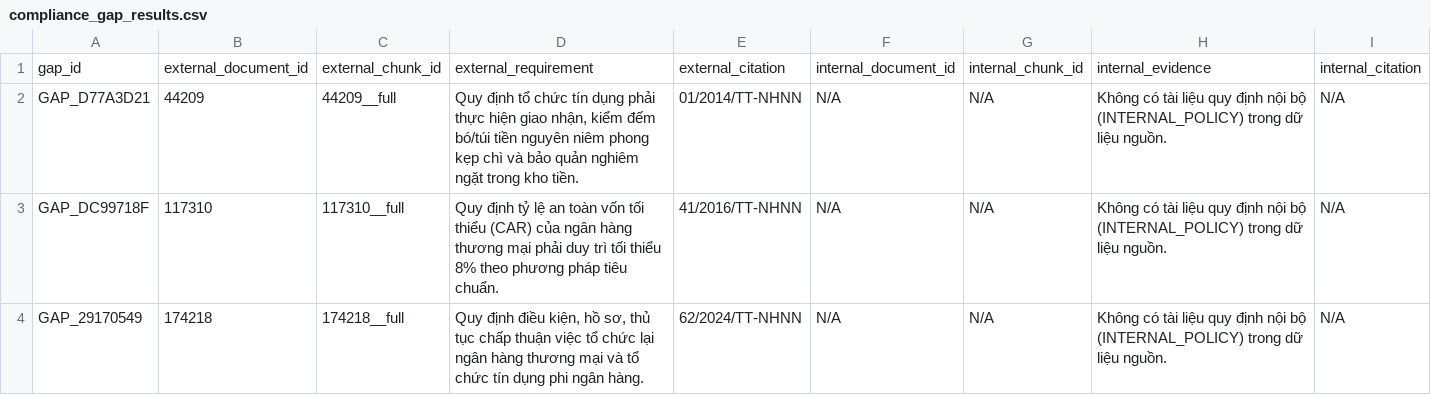
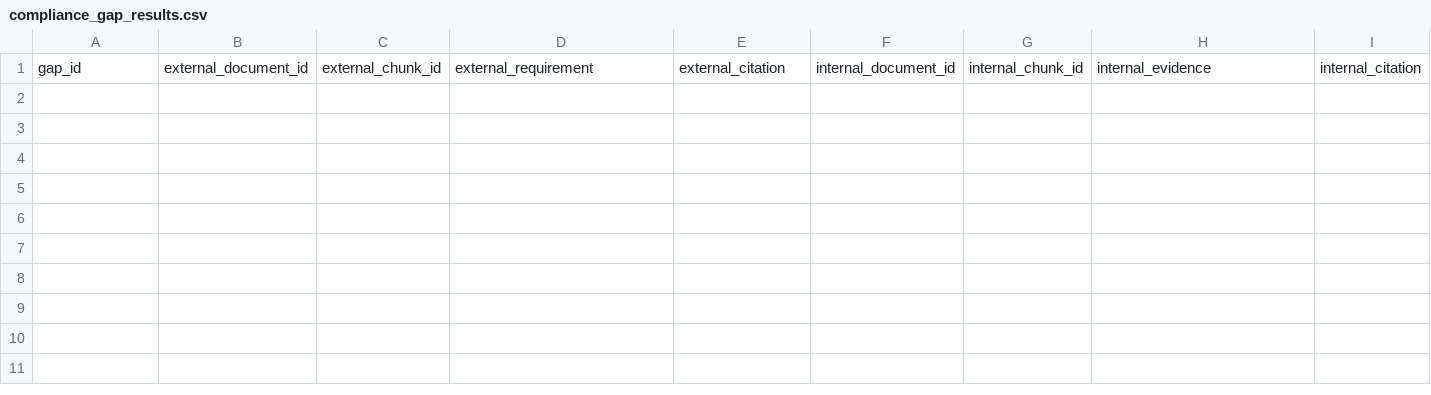
Before and after one commit to btxntnhan-svg/RAG_ADVANCED, a CSV file: buoi_17/outputs/compliance_gap_results.csv, drawn as a sheet; only a part is shown; rows hold the shown columns only; the diff names each change by its address in the sheet, - before the commit and + after, or states it on an @@ line.

Commit message:
update buoi_17

```diff
--- a/buoi_17/outputs/compliance_gap_results.csv
+++ b/buoi_17/outputs/compliance_gap_results.csv
-row 2: GAP_D77A3D21 | 44209 | 44209__full | Quy định tổ chức tín dụng phải thực hiện giao nhận, kiểm đếm bó/túi tiền nguyên niêm phong kẹp chì và bảo quản nghiêm ngặt trong kho tiền. | 01/2014/TT-NHNN | N/A | N/A | Không có tài liệu quy định nội bộ (INTERNAL_POLICY) trong dữ liệu nguồn. | N/A
-row 3: GAP_DC99718F | 117310 | 117310__full | Quy định tỷ lệ an toàn vốn tối thiểu (CAR) của ngân hàng thương mại phải duy trì tối thiểu 8% theo phương pháp tiêu chuẩn. | 41/2016/TT-NHNN | N/A | N/A | Không có tài liệu quy định nội bộ (INTERNAL_POLICY) trong dữ liệu nguồn. | N/A
-row 4: GAP_29170549 | 174218 | 174218__full | Quy định điều kiện, hồ sơ, thủ tục chấp thuận việc tổ chức lại ngân hàng thương mại và tổ chức tín dụng phi ngân hàng. | 62/2024/TT-NHNN | N/A | N/A | Không có tài liệu quy định nội bộ (INTERNAL_POLICY) trong dữ liệu nguồn. | N/A
```
Also changed, not shown: 21 other files.
